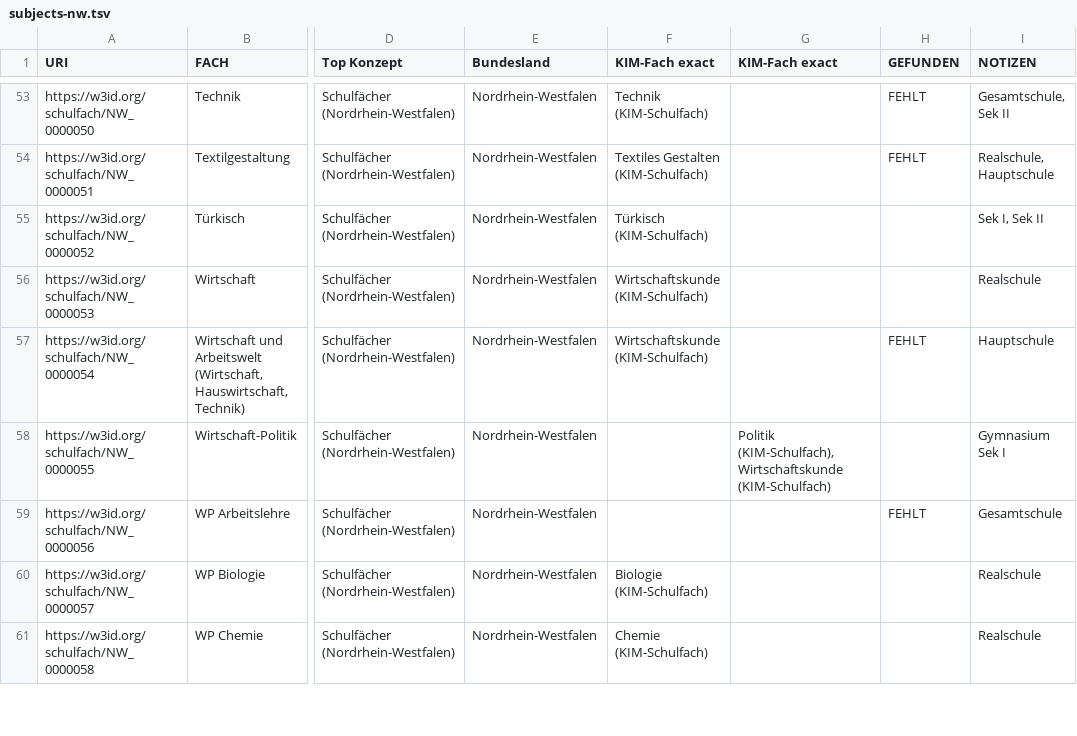
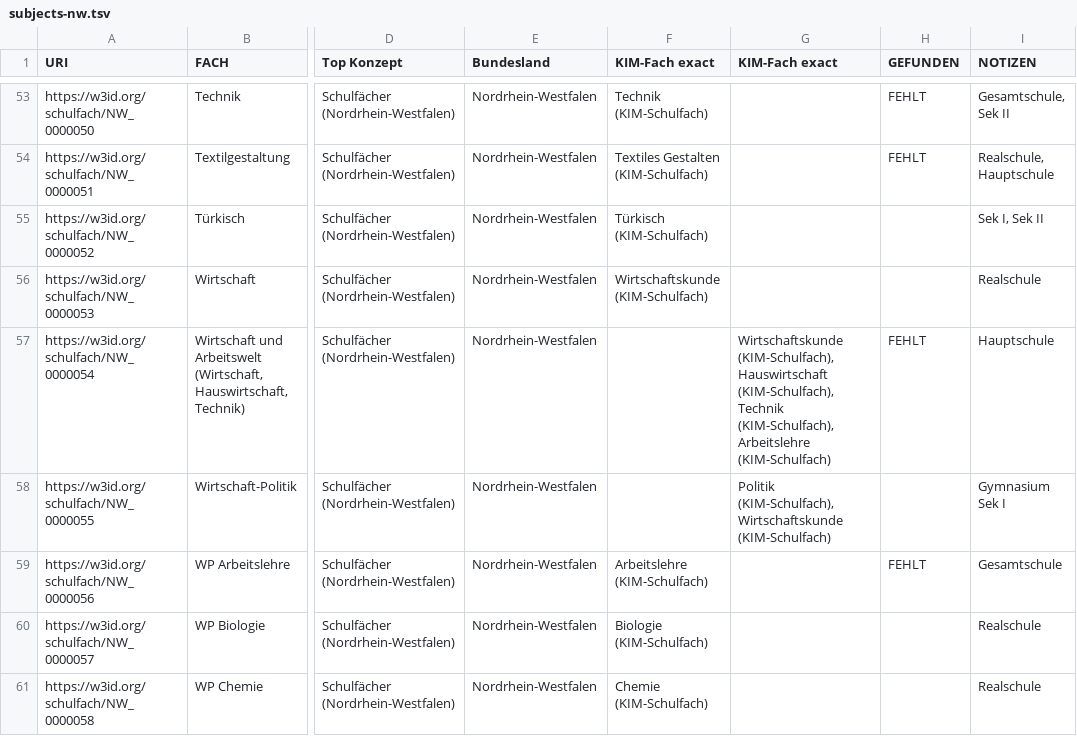
Before and after one commit to FWU-DE/schulfach-ontologie, a TSV file: src/templates/subjects-nw.tsv, drawn as a sheet; only a part is shown, gaps mark what is left out; the diff covers the shown part only; the diff names each change by its address in the sheet, - before the commit and + after, or states it on an @@ line.

```diff
--- a/src/templates/subjects-nw.tsv
+++ b/src/templates/subjects-nw.tsv
-F57 (KIM-Fach exact): Wirtschaftskunde (KIM-Schulfach)
+F57 (KIM-Fach exact): (empty)
-G57 (KIM-Fach exact): (empty)
+G57 (KIM-Fach exact): Wirtschaftskunde (KIM-Schulfach),Hauswirtschaft (KIM-Schulfach),Technik (KIM-Schulfach),Arbeitslehre (KIM-Schulfach)
-F59 (KIM-Fach exact): (empty)
+F59 (KIM-Fach exact): Arbeitslehre (KIM-Schulfach)
```
Also changed, not shown: 9 edited cells elsewhere in this file, src/templates/subjects-bw.tsv, src/templates/subjects-by.tsv, 50 other files.
